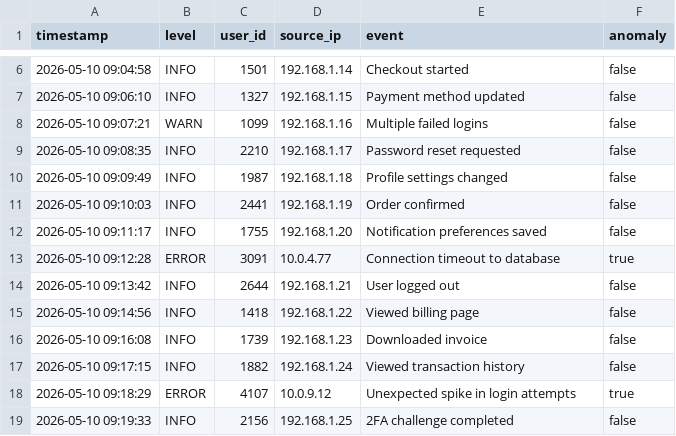
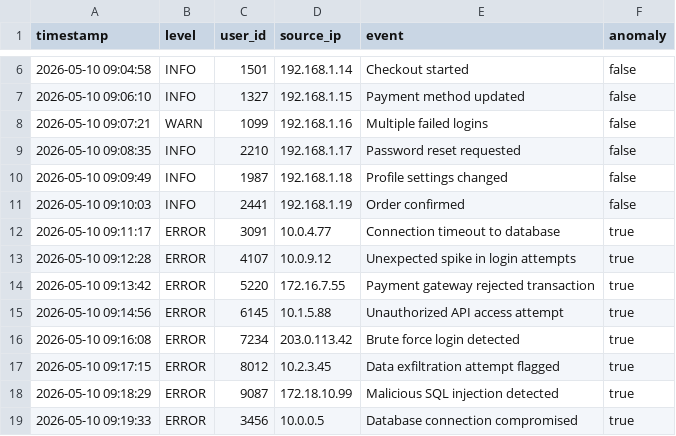
Before and after one commit to Tawanda21/LogScope, a CSV file: src/data/synthetic_logs.csv, drawn as a sheet; only a part is shown, gaps mark what is left out; the diff covers the shown part only.

```diff
--- a/src/data/synthetic_logs.csv
+++ b/src/data/synthetic_logs.csv
@@ -11,9 +11,9 @@ timestamp,level,user_id,source_ip,event,anomaly
 2026-05-10 09:10:03,INFO,2441,192.168.1.19,Order confirmed,false
-2026-05-10 09:11:17,INFO,1755,192.168.1.20,Notification preferences saved,false
-2026-05-10 09:12:28,ERROR,3091,10.0.4.77,Connection timeout to database,true
-2026-05-10 09:13:42,INFO,2644,192.168.1.21,User logged out,false
-2026-05-10 09:14:56,INFO,1418,192.168.1.22,Viewed billing page,false
-2026-05-10 09:16:08,INFO,1739,192.168.1.23,Downloaded invoice,false
-2026-05-10 09:17:15,INFO,1882,192.168.1.24,Viewed transaction history,false
-2026-05-10 09:18:29,ERROR,4107,10.0.9.12,Unexpected spike in login attempts,true
-2026-05-10 09:19:33,INFO,2156,192.168.1.25,2FA challenge completed,false
+2026-05-10 09:11:17,ERROR,3091,10.0.4.77,Connection timeout to database,true
+2026-05-10 09:12:28,ERROR,4107,10.0.9.12,Unexpected spike in login attempts,true
+2026-05-10 09:13:42,ERROR,5220,172.16.7.55,Payment gateway rejected transaction,true
+2026-05-10 09:14:56,ERROR,6145,10.1.5.88,Unauthorized API access attempt,true
+2026-05-10 09:16:08,ERROR,7234,203.0.113.42,Brute force login detected,true
+2026-05-10 09:17:15,ERROR,8012,10.2.3.45,Data exfiltration attempt flagged,true
+2026-05-10 09:18:29,ERROR,9087,172.18.10.99,Malicious SQL injection detected,true
+2026-05-10 09:19:33,ERROR,3456,10.0.0.5,Database connection compromised,true
```
Also changed, not shown: 9 added rows and 28 edited cells elsewhere in this file, 3 other files.
